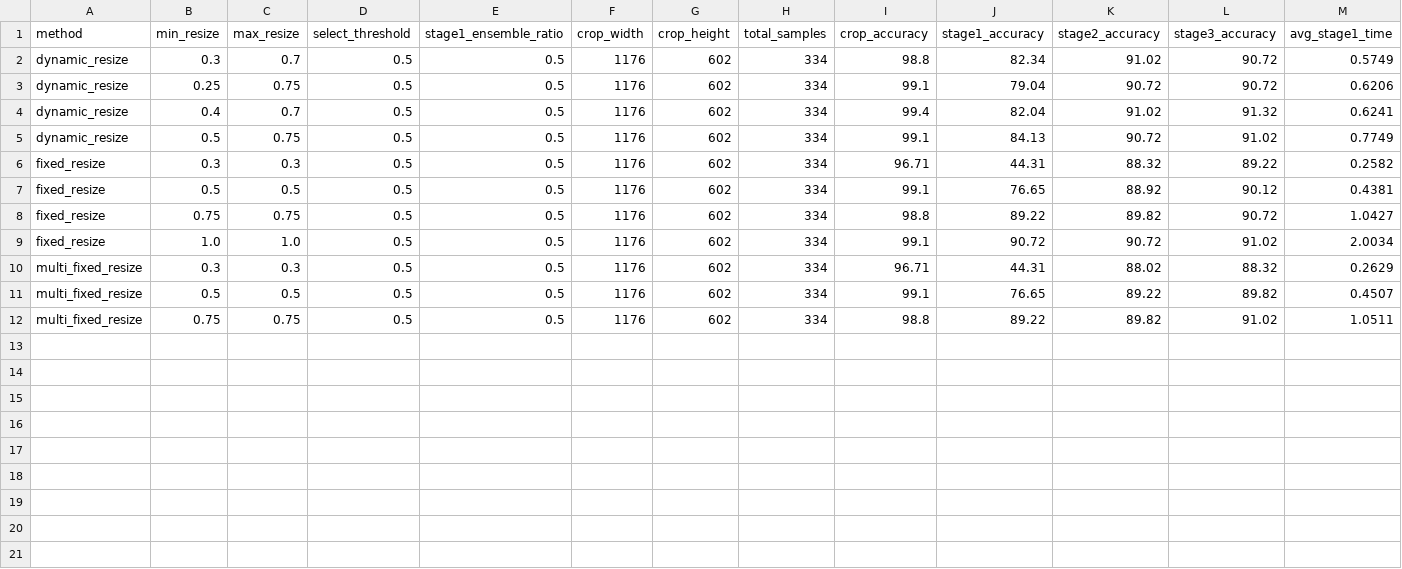
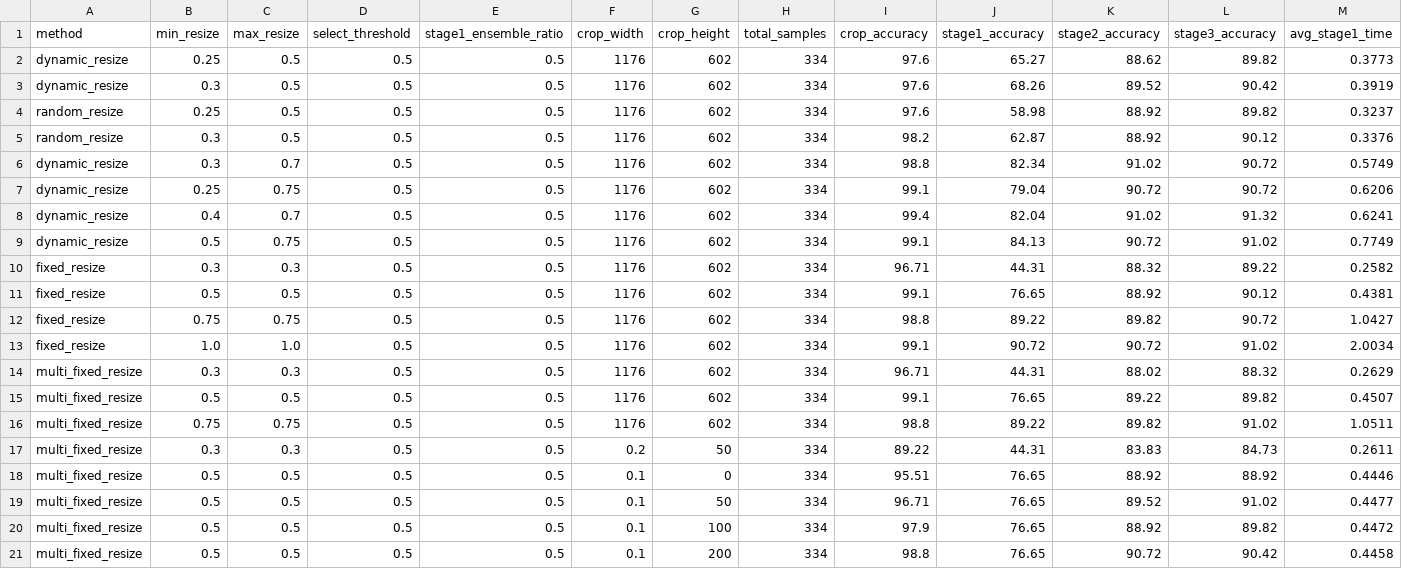
Before and after one commit to strawberryCheeseCake2/CF-Ground, a CSV file: _results/results_desktop.csv, drawn as a sheet; only a part is shown; rows hold the shown columns only; the diff names each change by its address in the sheet, - before the commit and + after, or states it on an @@ line.

```diff
--- a/_results/results_desktop.csv
+++ b/_results/results_desktop.csv
+row 2: dynamic_resize | 0.25 | 0.5 | 0.5 | 0.5 | 1176 | 602 | 334 | 97.6 | 65.27 | 88.62 | 89.82 | 0.3773
+row 3: dynamic_resize | 0.3 | 0.5 | 0.5 | 0.5 | 1176 | 602 | 334 | 97.6 | 68.26 | 89.52 | 90.42 | 0.3919
+row 4: random_resize | 0.25 | 0.5 | 0.5 | 0.5 | 1176 | 602 | 334 | 97.6 | 58.98 | 88.92 | 89.82 | 0.3237
+row 5: random_resize | 0.3 | 0.5 | 0.5 | 0.5 | 1176 | 602 | 334 | 98.2 | 62.87 | 88.92 | 90.12 | 0.3376
+row 17: multi_fixed_resize | 0.3 | 0.3 | 0.5 | 0.5 | 0.2 | 50 | 334 | 89.22 | 44.31 | 83.83 | 84.73 | 0.2611
+row 18: multi_fixed_resize | 0.5 | 0.5 | 0.5 | 0.5 | 0.1 | 0 | 334 | 95.51 | 76.65 | 88.92 | 88.92 | 0.4446
+row 19: multi_fixed_resize | 0.5 | 0.5 | 0.5 | 0.5 | 0.1 | 50 | 334 | 96.71 | 76.65 | 89.52 | 91.02 | 0.4477
+row 20: multi_fixed_resize | 0.5 | 0.5 | 0.5 | 0.5 | 0.1 | 100 | 334 | 97.9 | 76.65 | 88.92 | 89.82 | 0.4472
+row 21: multi_fixed_resize | 0.5 | 0.5 | 0.5 | 0.5 | 0.1 | 200 | 334 | 98.8 | 76.65 | 90.72 | 90.42 | 0.4458
```
Also changed, not shown: _results/results_mobile.csv, _results/results_web.csv, 4 other files.
